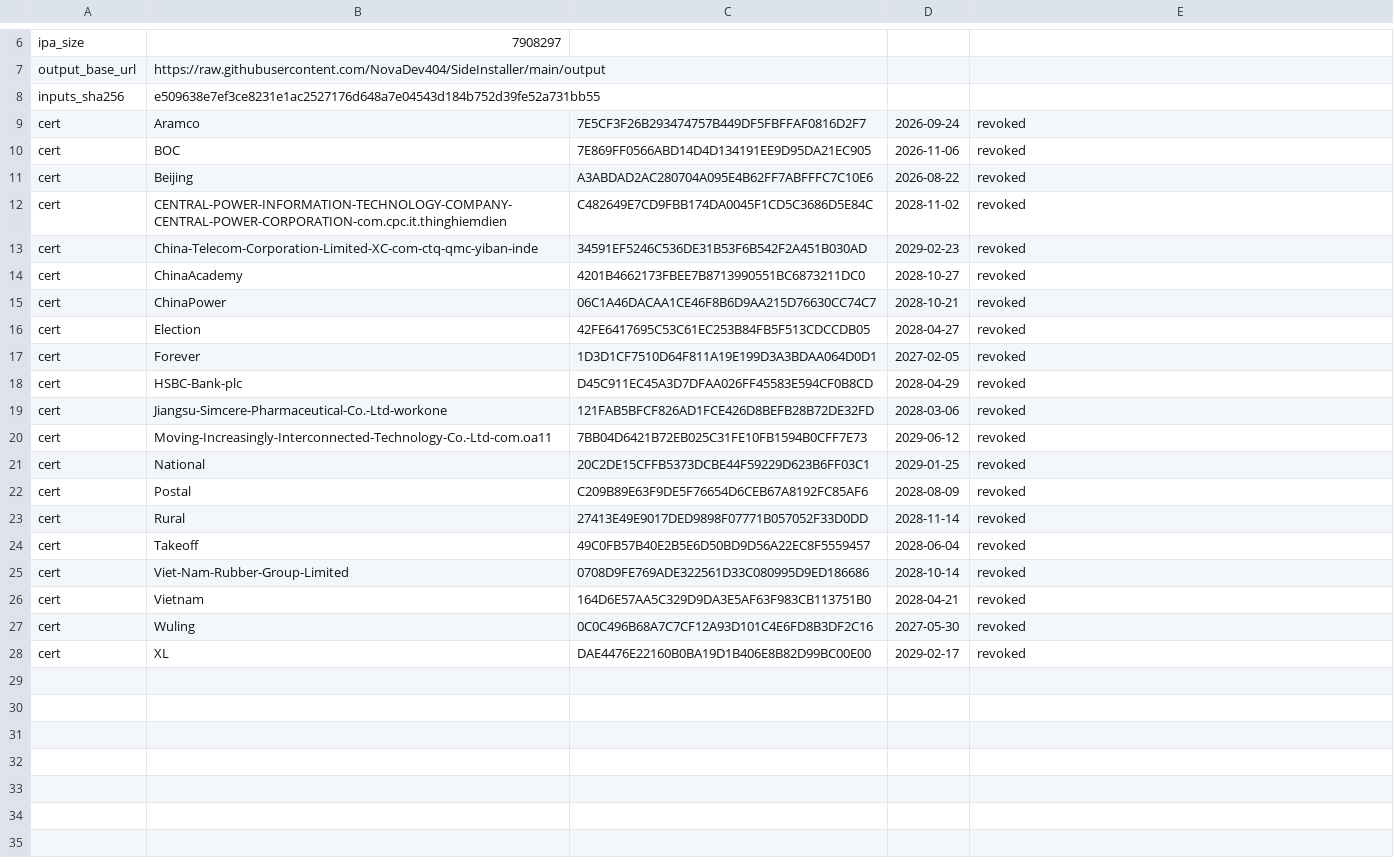
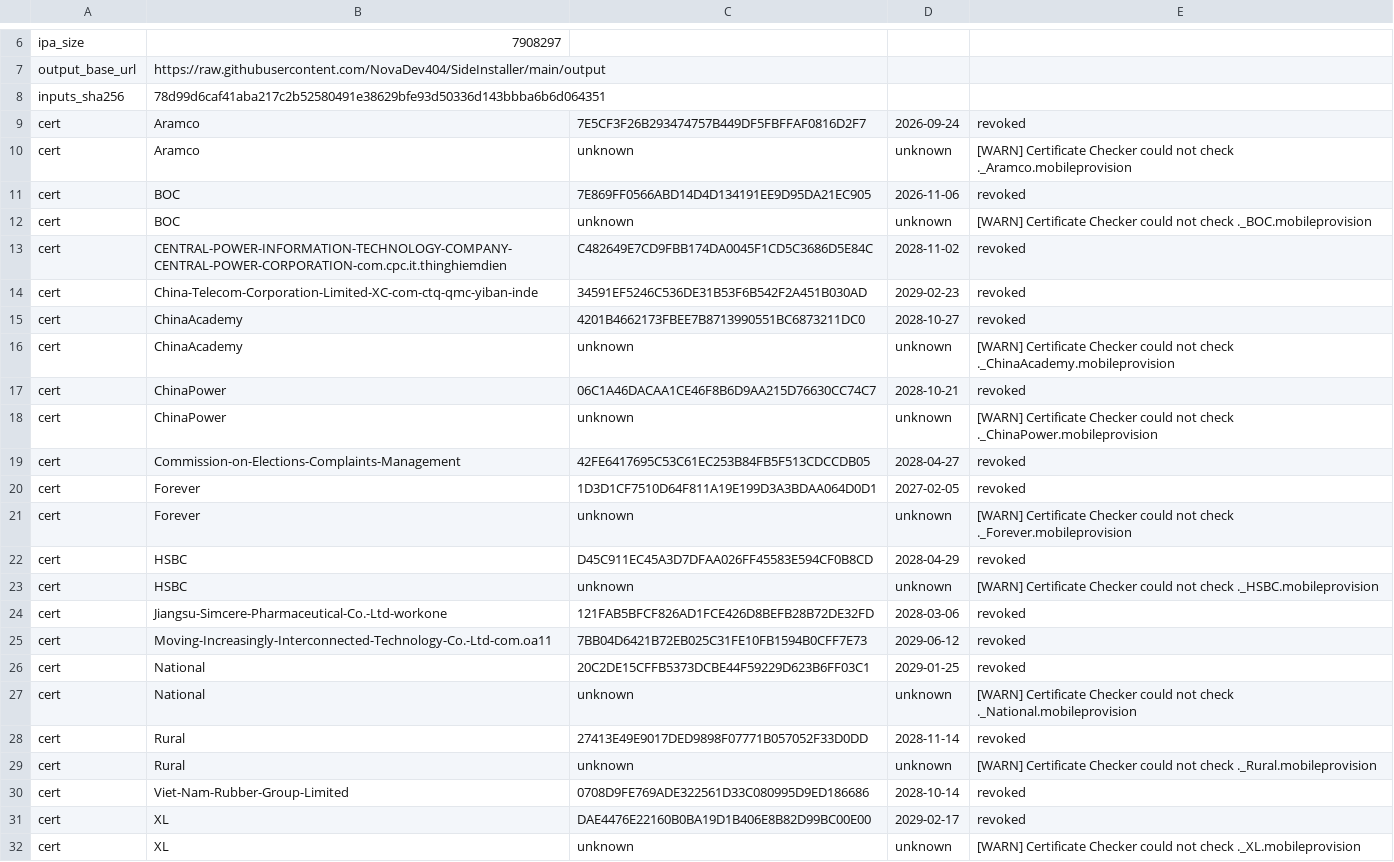
Before and after one commit to FrizzleM/SideInstaller, a TSV file: output/sign-state.tsv, drawn as a sheet; only a part is shown, gaps mark what is left out.

```diff
--- a/output/sign-state.tsv
+++ b/output/sign-state.tsv
@@ -7,6 +7,7 @@ ipa_size	7908297
 output_base_url	https://raw.githubusercontent.com/NovaDev404/SideInstaller/main/output
-inputs_sha256	e509638e7ef3ce8231e1ac2527176d648a7e04543d184b752d39fe52a731bb55
+inputs_sha256	78d99d6caf41aba217c2b52580491e38629bfe93d50336d143bbba6b6d064351
 cert	Aramco	7E5CF3F26B293474757B449DF5FBFFAF0816D2F7	2026-09-24	revoked
+cert	Aramco	unknown	unknown	[WARN] Certificate Checker could not check ._Aramco.mobileprovision
 cert	BOC	7E869FF0566ABD14D4D134191EE9D95DA21EC905	2026-11-06	revoked
-cert	Beijing	A3ABDAD2AC280704A095E4B62FF7ABFFFC7C10E6	2026-08-22	revoked
+cert	BOC	unknown	unknown	[WARN] Certificate Checker could not check ._BOC.mobileprovision
 cert	CENTRAL-POWER-INFORMATION-TECHNOLOGY-COMPANY-CENTRAL-POWER-CORPORATION-com.cpc.it.thinghiemdien	C482649E7CD9FBB174DA0045F1CD5C3686D5E84C	2028-11-02	revoked
@@ -14,6 +15,10 @@ cert	China-Telecom-Corporation-Limited-XC-com-ctq-qmc-yiban-inde	34591EF5246C536
 cert	ChinaAcademy	4201B4662173FBEE7B8713990551BC6873211DC0	2028-10-27	revoked
+cert	ChinaAcademy	unknown	unknown	[WARN] Certificate Checker could not check ._ChinaAcademy.mobileprovision
 cert	ChinaPower	06C1A46DACAA1CE46F8B6D9AA215D76630CC74C7	2028-10-21	revoked
-cert	Election	42FE6417695C53C61EC253B84FB5F513CDCCDB05	2028-04-27	revoked
+cert	ChinaPower	unknown	unknown	[WARN] Certificate Checker could not check ._ChinaPower.mobileprovision
+cert	Commission-on-Elections-Complaints-Management	42FE6417695C53C61EC253B84FB5F513CDCCDB05	2028-04-27	revoked
 cert	Forever	1D3D1CF7510D64F811A19E199D3A3BDAA064D0D1	2027-02-05	revoked
-cert	HSBC-Bank-plc	D45C911EC45A3D7DFAA026FF45583E594CF0B8CD	2028-04-29	revoked
+cert	Forever	unknown	unknown	[WARN] Certificate Checker could not check ._Forever.mobileprovision
+cert	HSBC	D45C911EC45A3D7DFAA026FF45583E594CF0B8CD	2028-04-29	revoked
+cert	HSBC	unknown	unknown	[WARN] Certificate Checker could not check ._HSBC.mobileprovision
 cert	Jiangsu-Simcere-Pharmaceutical-Co.-Ltd-workone	121FAB5BFCF826AD1FCE426D8BEFB28B72DE32FD	2028-03-06	revoked
@@ -21,8 +26,7 @@ cert	Moving-Increasingly-Interconnected-Technology-Co.-Ltd-com.oa11	7BB04D6421B7
 cert	National	20C2DE15CFFB5373DCBE44F59229D623B6FF03C1	2029-01-25	revoked
-cert	Postal	C209B89E63F9DE5F76654D6CEB67A8192FC85AF6	2028-08-09	revoked
+cert	National	unknown	unknown	[WARN] Certificate Checker could not check ._National.mobileprovision
 cert	Rural	27413E49E9017DED9898F07771B057052F33D0DD	2028-11-14	revoked
-cert	Takeoff	49C0FB57B40E2B5E6D50BD9D56A22EC8F5559457	2028-06-04	revoked
+cert	Rural	unknown	unknown	[WARN] Certificate Checker could not check ._Rural.mobileprovision
 cert	Viet-Nam-Rubber-Group-Limited	0708D9FE769ADE322561D33C080995D9ED186686	2028-10-14	revoked
-cert	Vietnam	164D6E57AA5C329D9DA3E5AF63F983CB113751B0	2028-04-21	revoked
-cert	Wuling	0C0C496B68A7C7CF12A93D101C4E6FD8B3DF2C16	2027-05-30	revoked
 cert	XL	DAE4476E22160B0BA19D1B406E8B82D99BC00E00	2029-02-17	revoked
+cert	XL	unknown	unknown	[WARN] Certificate Checker could not check ._XL.mobileprovision
```
Also changed, not shown: output/certificate-validity.tsv, 42 other files.
